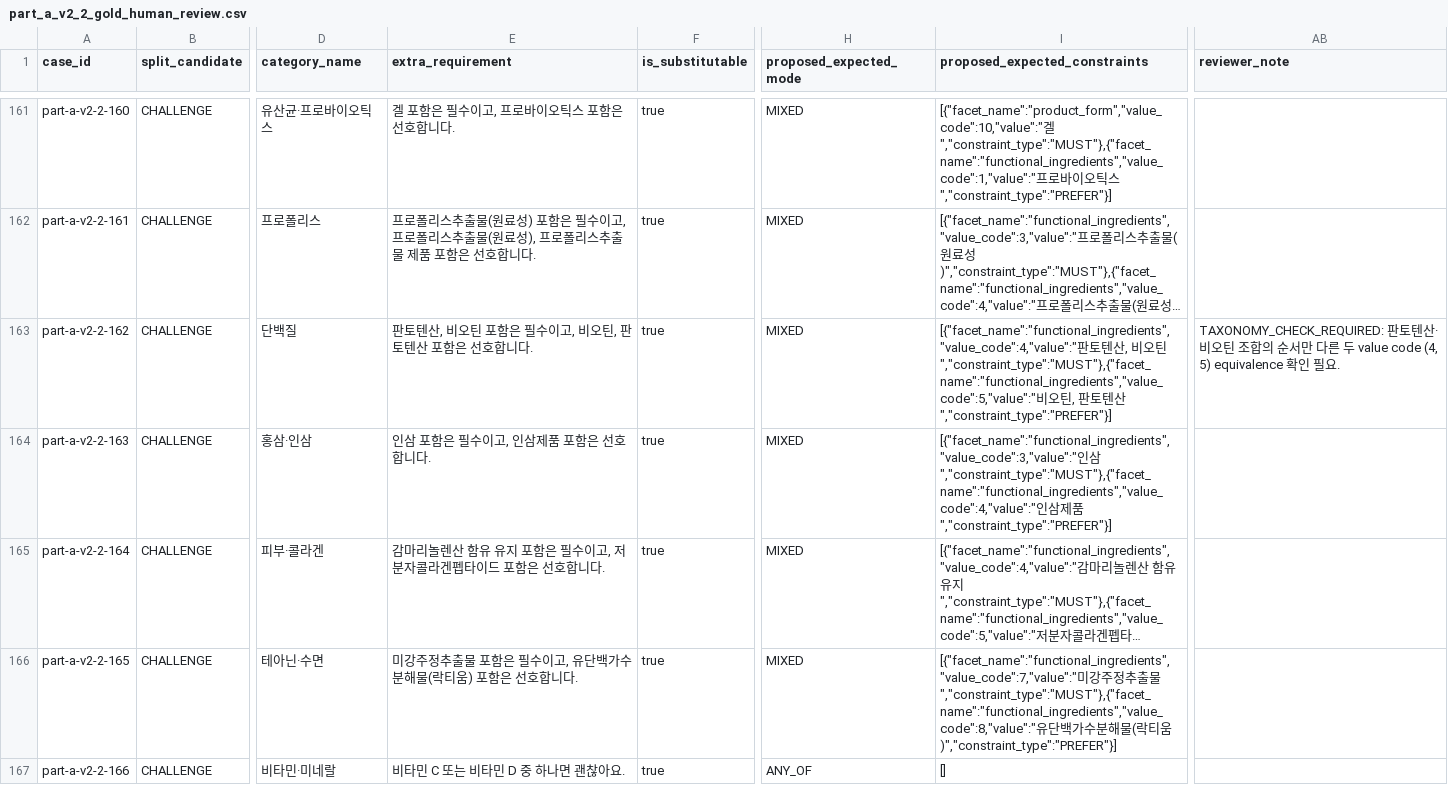
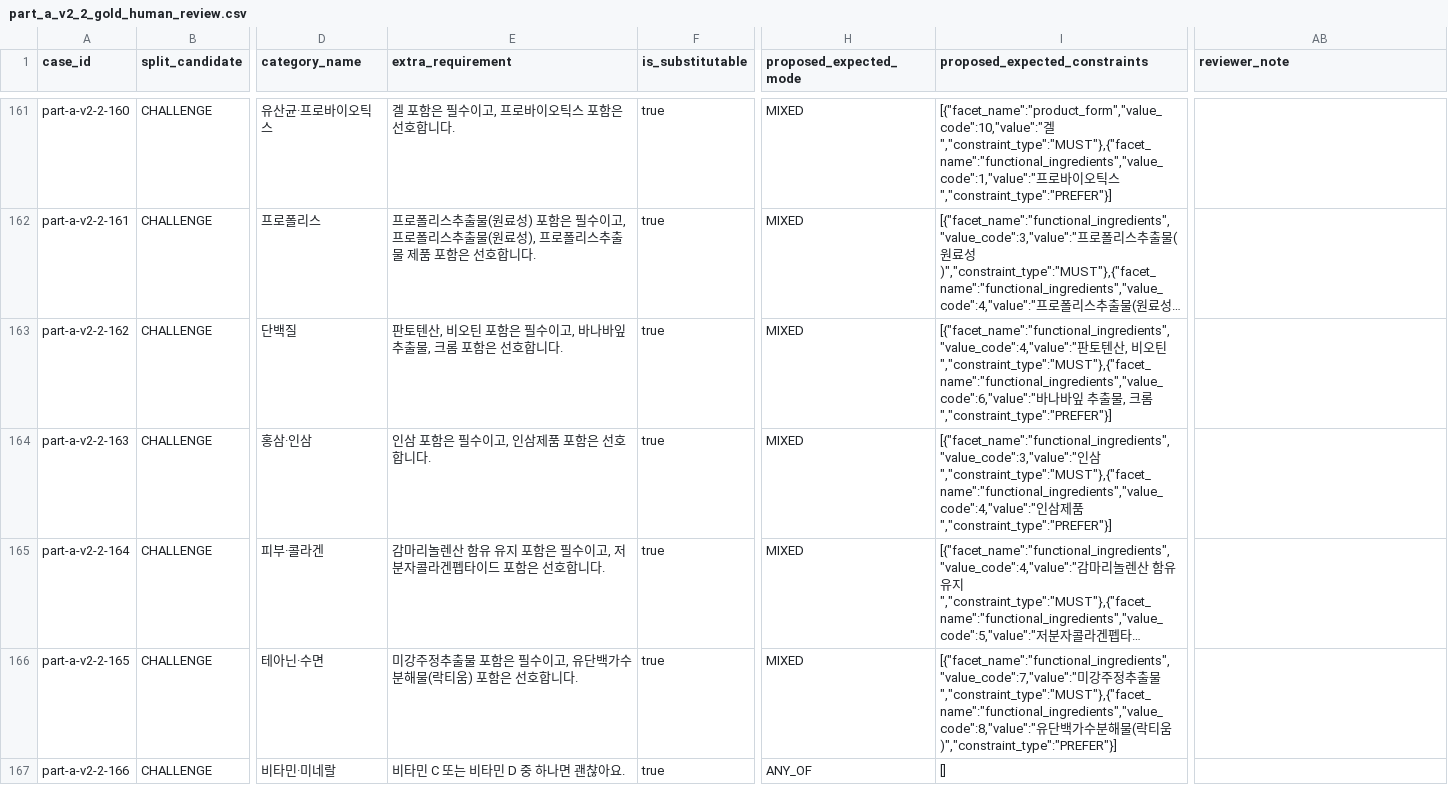
Before and after one commit to V-MoongCheap/MoongCheap-AI, a CSV file: data/review/part_a_v2_2_gold_human_review.csv, drawn as a sheet; only a part is shown, gaps mark what is left out; long unchanged cells end in …; the diff covers the shown part only; the diff names each change by its address in the sheet, - before the commit and + after, or states it on an @@ line.

Commit message:
fix: remove invalid taxonomy candidates

```diff
--- a/data/review/part_a_v2_2_gold_human_review.csv
+++ b/data/review/part_a_v2_2_gold_human_review.csv
-E163 (extra_requirement): 판토텐산, 비오틴 포함은 필수이고, 비오틴, 판토텐산 포함은 선호합니다.
+E163 (extra_requirement): 판토텐산, 비오틴 포함은 필수이고, 바나바잎 추출물, 크롬 포함은 선호합니다.
-I163 (proposed_expected_constraints): …오틴","constraint_type":"MUST"},{"facet_name":"functional_ingredients","value_code":5,"value":"비오틴, 판토텐산","constraint_type":"PREFER"}]
+I163 (proposed_expected_constraints): …오틴","constraint_type":"MUST"},{"facet_name":"functional_ingredients","value_code":6,"value":"바나바잎 추출물, 크롬","constraint_type":"PREFER"}]
-AB163 (reviewer_note): TAXONOMY_CHECK_REQUIRED: 판토텐산·비오틴 조합의 순서만 다른 두 value code (4, 5) equivalence 확인 필요.
+AB163 (reviewer_note): (empty)
```
Also changed, not shown: 26 edited cells elsewhere in this file, 4 other files.
